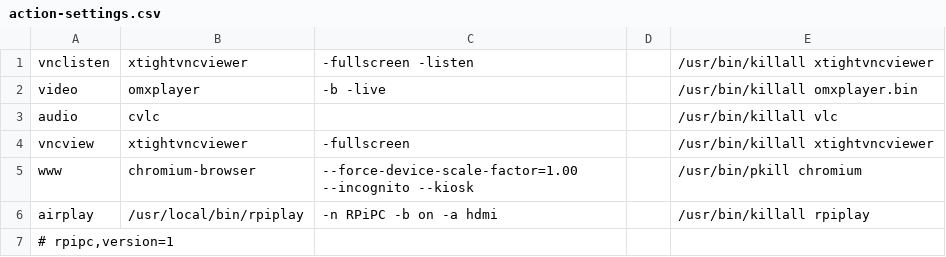
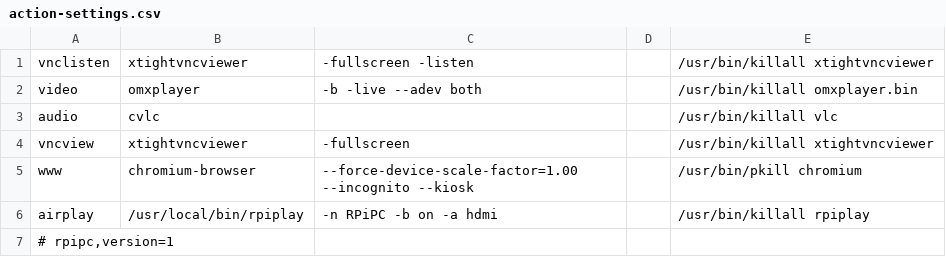
Before and after one commit to tm-dd/RPiPC, a CSV file: var/www/html/rpipc/action-settings.csv, drawn as a sheet.

Commit message:
update audio settings for the omxplayer in the configuration file

```diff
--- a/var/www/html/rpipc/action-settings.csv
+++ b/var/www/html/rpipc/action-settings.csv
@@ -1,3 +1,3 @@
 "vnclisten";"xtightvncviewer";"-fullscreen -listen";" ";"/usr/bin/killall xtightvncviewer"
-"video";"omxplayer";"-b -live";" ";"/usr/bin/killall omxplayer.bin"
+"video";"omxplayer";"-b -live --adev both";" ";"/usr/bin/killall omxplayer.bin"
 "audio";"cvlc";" ";" ";"/usr/bin/killall vlc"
```
